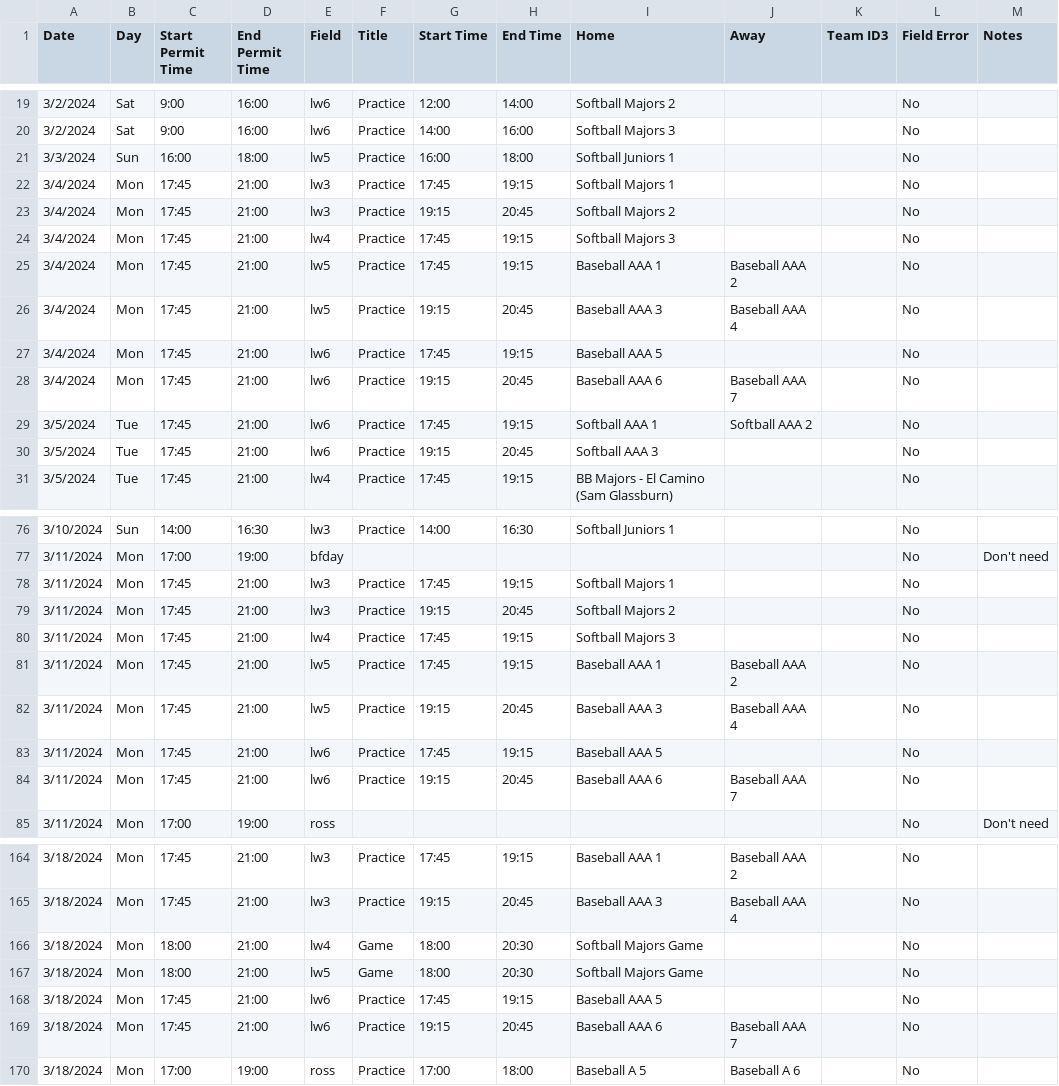
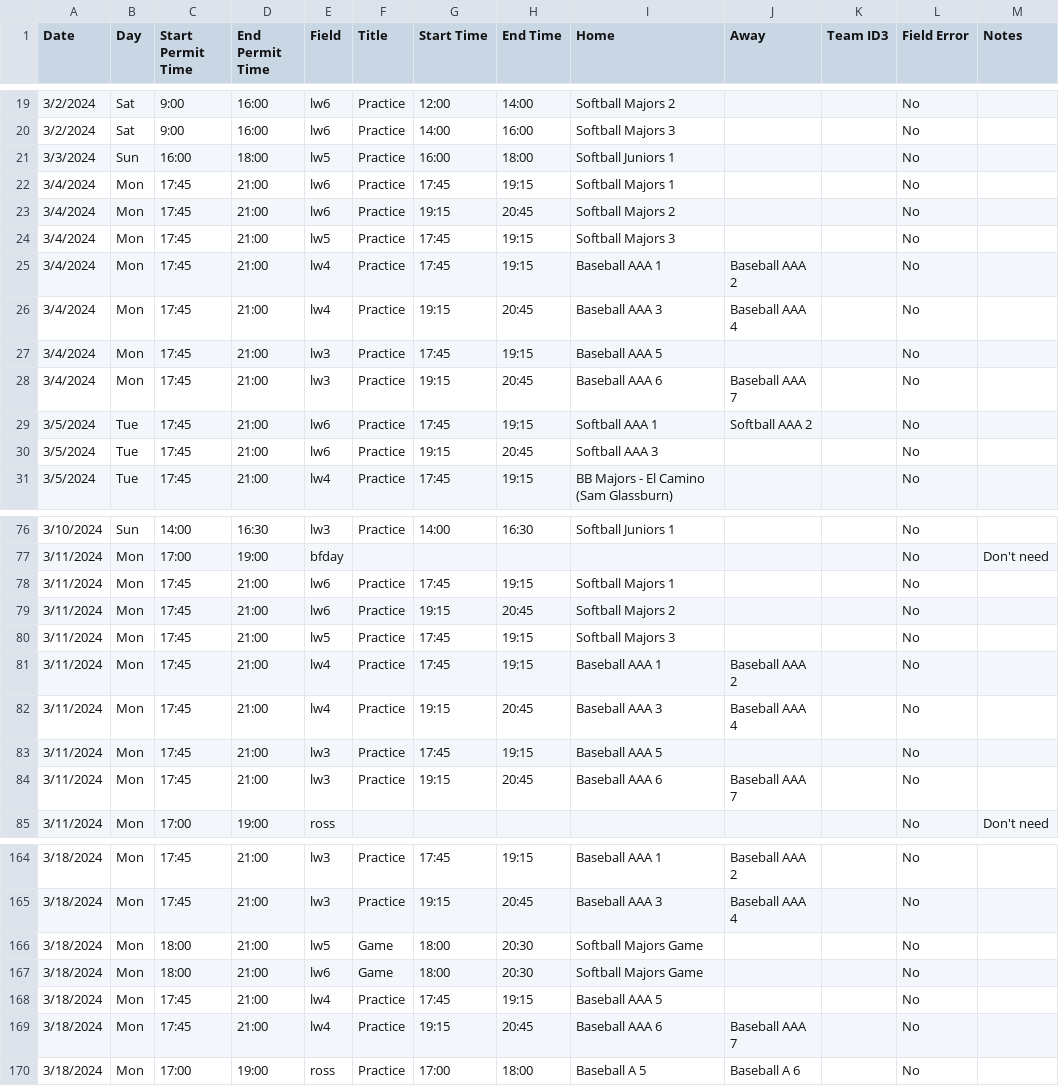
Before and after one commit to ncllball/ncll-schedule, a CSV file: assigned_permits_60ft.csv, drawn as a sheet; only a part is shown, gaps mark what is left out; the diff covers the shown part only.

Commit message:
Updated some fixes for 3/6 and BB/SB lw3-6

```diff
--- a/assigned_permits_60ft.csv
+++ b/assigned_permits_60ft.csv
@@ -21,9 +21,9 @@ Date,Day,Start Permit Time,End Permit Time,Field,Title,Start Time,End Time,Home,
 3/3/2024,Sun,16:00,18:00,lw5,Practice,16:00,18:00,Softball Juniors 1,,,No,
-3/4/2024,Mon,17:45,21:00,lw3,Practice,17:45,19:15,Softball Majors 1,,,No,
-3/4/2024,Mon,17:45,21:00,lw3,Practice,19:15,20:45,Softball Majors 2,,,No,
-3/4/2024,Mon,17:45,21:00,lw4,Practice,17:45,19:15,Softball Majors 3,,,No,
-3/4/2024,Mon,17:45,21:00,lw5,Practice,17:45,19:15,Baseball AAA 1,Baseball AAA 2,,No,
-3/4/2024,Mon,17:45,21:00,lw5,Practice,19:15,20:45,Baseball AAA 3,Baseball AAA 4,,No,
-3/4/2024,Mon,17:45,21:00,lw6,Practice,17:45,19:15,Baseball AAA 5,,,No,
-3/4/2024,Mon,17:45,21:00,lw6,Practice,19:15,20:45,Baseball AAA 6,Baseball AAA 7,,No,
+3/4/2024,Mon,17:45,21:00,lw6,Practice,17:45,19:15,Softball Majors 1,,,No,
+3/4/2024,Mon,17:45,21:00,lw6,Practice,19:15,20:45,Softball Majors 2,,,No,
+3/4/2024,Mon,17:45,21:00,lw5,Practice,17:45,19:15,Softball Majors 3,,,No,
+3/4/2024,Mon,17:45,21:00,lw4,Practice,17:45,19:15,Baseball AAA 1,Baseball AAA 2,,No,
+3/4/2024,Mon,17:45,21:00,lw4,Practice,19:15,20:45,Baseball AAA 3,Baseball AAA 4,,No,
+3/4/2024,Mon,17:45,21:00,lw3,Practice,17:45,19:15,Baseball AAA 5,,,No,
+3/4/2024,Mon,17:45,21:00,lw3,Practice,19:15,20:45,Baseball AAA 6,Baseball AAA 7,,No,
 3/5/2024,Tue,17:45,21:00,lw6,Practice,17:45,19:15,Softball AAA 1,Softball AAA 2,,No,
@@ -77,9 +77,9 @@ Date,Day,Start Permit Time,End Permit Time,Field,Title,Start Time,End Time,Home,
 3/11/2024,Mon,17:00,19:00,bfday,,,,,,,No,Don't need
-3/11/2024,Mon,17:45,21:00,lw3,Practice,17:45,19:15,Softball Majors 1,,,No,
-3/11/2024,Mon,17:45,21:00,lw3,Practice,19:15,20:45,Softball Majors 2,,,No,
-3/11/2024,Mon,17:45,21:00,lw4,Practice,17:45,19:15,Softball Majors 3,,,No,
-3/11/2024,Mon,17:45,21:00,lw5,Practice,17:45,19:15,Baseball AAA 1,Baseball AAA 2,,No,
-3/11/2024,Mon,17:45,21:00,lw5,Practice,19:15,20:45,Baseball AAA 3,Baseball AAA 4,,No,
-3/11/2024,Mon,17:45,21:00,lw6,Practice,17:45,19:15,Baseball AAA 5,,,No,
-3/11/2024,Mon,17:45,21:00,lw6,Practice,19:15,20:45,Baseball AAA 6,Baseball AAA 7,,No,
+3/11/2024,Mon,17:45,21:00,lw6,Practice,17:45,19:15,Softball Majors 1,,,No,
+3/11/2024,Mon,17:45,21:00,lw6,Practice,19:15,20:45,Softball Majors 2,,,No,
+3/11/2024,Mon,17:45,21:00,lw5,Practice,17:45,19:15,Softball Majors 3,,,No,
+3/11/2024,Mon,17:45,21:00,lw4,Practice,17:45,19:15,Baseball AAA 1,Baseball AAA 2,,No,
+3/11/2024,Mon,17:45,21:00,lw4,Practice,19:15,20:45,Baseball AAA 3,Baseball AAA 4,,No,
+3/11/2024,Mon,17:45,21:00,lw3,Practice,17:45,19:15,Baseball AAA 5,,,No,
+3/11/2024,Mon,17:45,21:00,lw3,Practice,19:15,20:45,Baseball AAA 6,Baseball AAA 7,,No,
 3/11/2024,Mon,17:00,19:00,ross,,,,,,,No,Don't need
@@ -165,6 +165,6 @@ Date,Day,Start Permit Time,End Permit Time,Field,Title,Start Time,End Time,Home,
 3/18/2024,Mon,17:45,21:00,lw3,Practice,19:15,20:45,Baseball AAA 3,Baseball AAA 4,,No,
-3/18/2024,Mon,18:00,21:00,lw4,Game,18:00,20:30,Softball Majors Game,,,No,
 3/18/2024,Mon,18:00,21:00,lw5,Game,18:00,20:30,Softball Majors Game,,,No,
-3/18/2024,Mon,17:45,21:00,lw6,Practice,17:45,19:15,Baseball AAA 5,,,No,
-3/18/2024,Mon,17:45,21:00,lw6,Practice,19:15,20:45,Baseball AAA 6,Baseball AAA 7,,No,
+3/18/2024,Mon,18:00,21:00,lw6,Game,18:00,20:30,Softball Majors Game,,,No,
+3/18/2024,Mon,17:45,21:00,lw4,Practice,17:45,19:15,Baseball AAA 5,,,No,
+3/18/2024,Mon,17:45,21:00,lw4,Practice,19:15,20:45,Baseball AAA 6,Baseball AAA 7,,No,
 3/18/2024,Mon,17:00,19:00,ross,Practice,17:00,18:00,Baseball A 5,Baseball A 6,,No,
```
Also changed, not shown: 19 edited cells elsewhere in this file.
